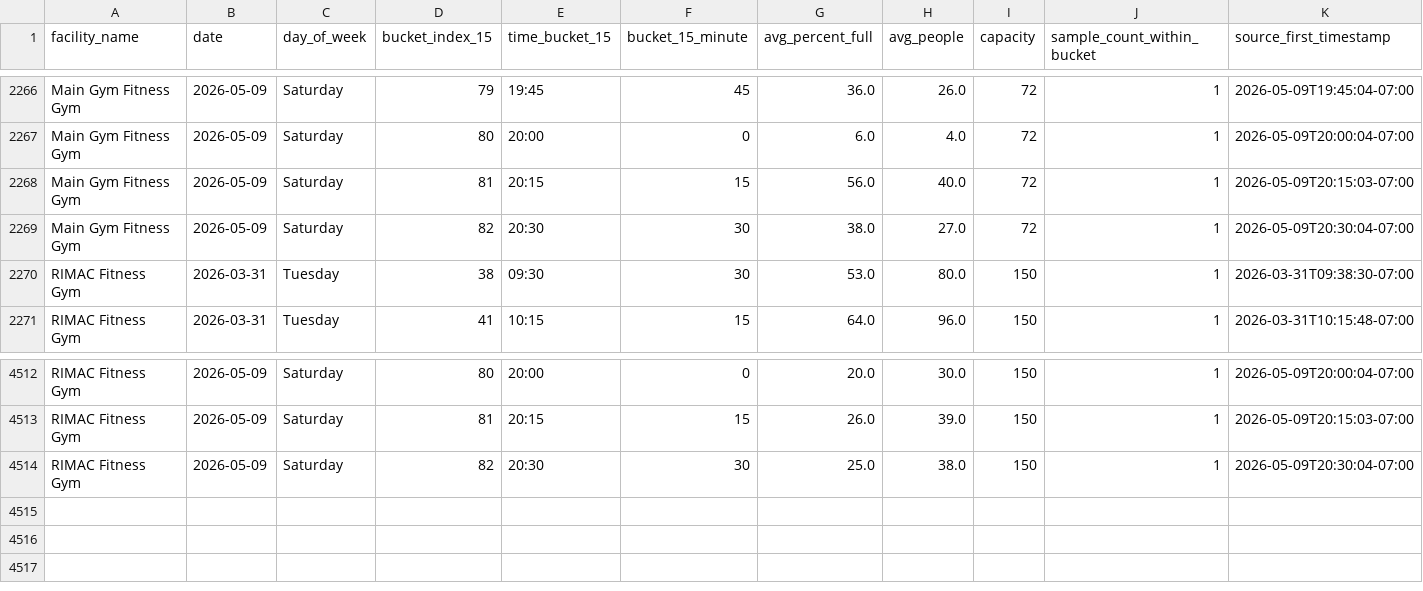
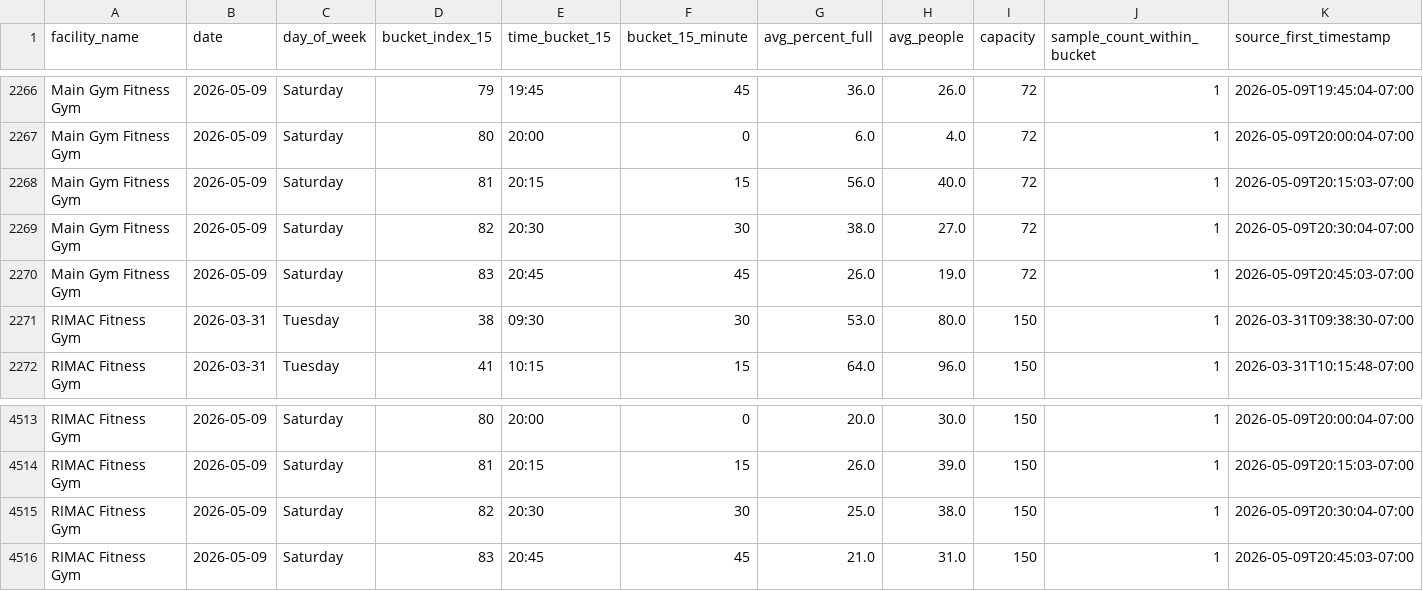
Before and after one commit to aarond67/ucsd-gym-tracker, a CSV file: ucsd_occupancy_predictor_15min.csv, drawn as a sheet; only a part is shown, gaps mark what is left out.

Commit message:
update occupancy data 2026-05-09 20:45:03

```diff
--- a/ucsd_occupancy_predictor_15min.csv
+++ b/ucsd_occupancy_predictor_15min.csv
@@ -2269,2 +2269,3 @@ Main Gym Fitness Gym,2026-05-09,Saturday,81,20:15,15,56.0,40.0,72,1,2026-05-09T2
 Main Gym Fitness Gym,2026-05-09,Saturday,82,20:30,30,38.0,27.0,72,1,2026-05-09T20:30:04-07:00
+Main Gym Fitness Gym,2026-05-09,Saturday,83,20:45,45,26.0,19.0,72,1,2026-05-09T20:45:03-07:00
 RIMAC Fitness Gym,2026-03-31,Tuesday,38,09:30,30,53.0,80.0,150,1,2026-03-31T09:38:30-07:00
@@ -4514 +4515,2 @@ RIMAC Fitness Gym,2026-05-09,Saturday,81,20:15,15,26.0,39.0,150,1,2026-05-09T20:
 RIMAC Fitness Gym,2026-05-09,Saturday,82,20:30,30,25.0,38.0,150,1,2026-05-09T20:30:04-07:00
+RIMAC Fitness Gym,2026-05-09,Saturday,83,20:45,45,21.0,31.0,150,1,2026-05-09T20:45:03-07:00
```
Also changed, not shown: 4 other files.
